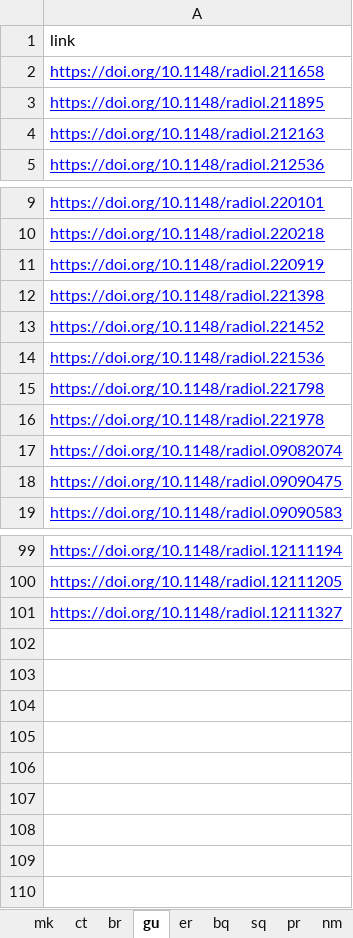
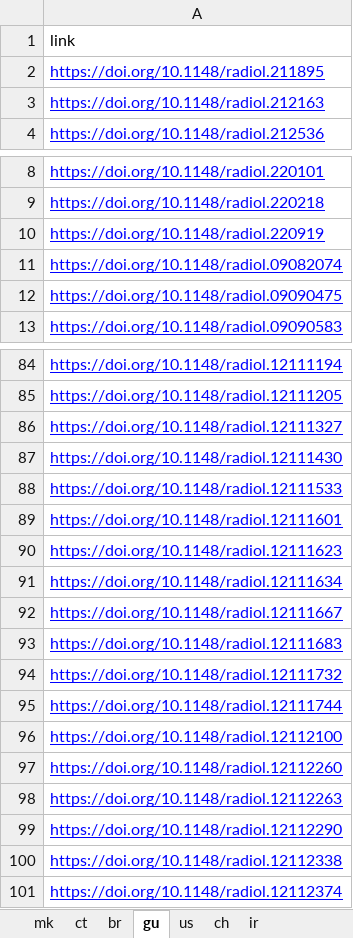
Before and after one commit to mmouru/nlp-text-categorization, an Excel workbook: journal_links_db.xlsx, sheet gu, drawn as a sheet; only a part is shown, gaps mark what is left out; values as stored, in another font and other column widths than the file's, no borders; removed rows and columns are numbered as before the commit, all else as after; the diff covers the shown part only; the diff names each change by its address in the sheet, - before the commit and + after, or states it on an @@ line.

```diff
--- a/journal_links_db.xlsx (sheet gu)
+++ b/journal_links_db.xlsx (sheet gu)
-sheet tab: er
+sheet tab: us
-sheet tab: sq
+sheet tab: ir
-sheet tab: bq
-sheet tab: pr
-sheet tab: nm
-row 2: https://doi.org/10.1148/radiol.211658
-row 12: https://doi.org/10.1148/radiol.221398
-row 13: https://doi.org/10.1148/radiol.221452
-row 14: https://doi.org/10.1148/radiol.221536
-row 15: https://doi.org/10.1148/radiol.221798
-row 16: https://doi.org/10.1148/radiol.221978
+row 87: https://doi.org/10.1148/radiol.12111430
+row 88: https://doi.org/10.1148/radiol.12111533
+row 89: https://doi.org/10.1148/radiol.12111601
+row 90: https://doi.org/10.1148/radiol.12111623
+row 91: https://doi.org/10.1148/radiol.12111634
+row 92: https://doi.org/10.1148/radiol.12111667
+row 93: https://doi.org/10.1148/radiol.12111683
+row 94: https://doi.org/10.1148/radiol.12111732
+row 95: https://doi.org/10.1148/radiol.12111744
+row 96: https://doi.org/10.1148/radiol.12112100
+row 97: https://doi.org/10.1148/radiol.12112260
+row 98: https://doi.org/10.1148/radiol.12112263
+row 99: https://doi.org/10.1148/radiol.12112290
+row 100: https://doi.org/10.1148/radiol.12112338
+row 101: https://doi.org/10.1148/radiol.12112374
```
Also changed, not shown: 9 removed rows elsewhere in this sheet, sheet ir, sheet us, sheet ct, sheet mk, sheet ch, sheet br, other sheet tabs, 4 other files.
